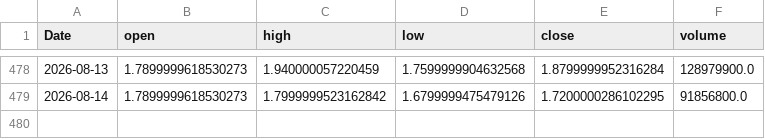
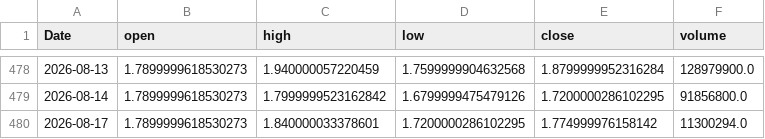
Before and after one commit to yoursprerit/btc-range-model, a CSV file: data/backtest/mstu_daily.csv, drawn as a sheet; only a part is shown, gaps mark what is left out; the diff names each change by its address in the sheet, - before the commit and + after, or states it on an @@ line.

```diff
--- a/data/backtest/mstu_daily.csv
+++ b/data/backtest/mstu_daily.csv
+row 480: 2026-08-17 | 1.7899999618530273 | 1.840000033378601 | 1.7200000286102295 | 1.774999976158142 | 11300294.0
```
Also changed, not shown: data/backtest/mstr_daily.csv, data/backtest/mstu_synthetic_daily.csv, 2 other files.
